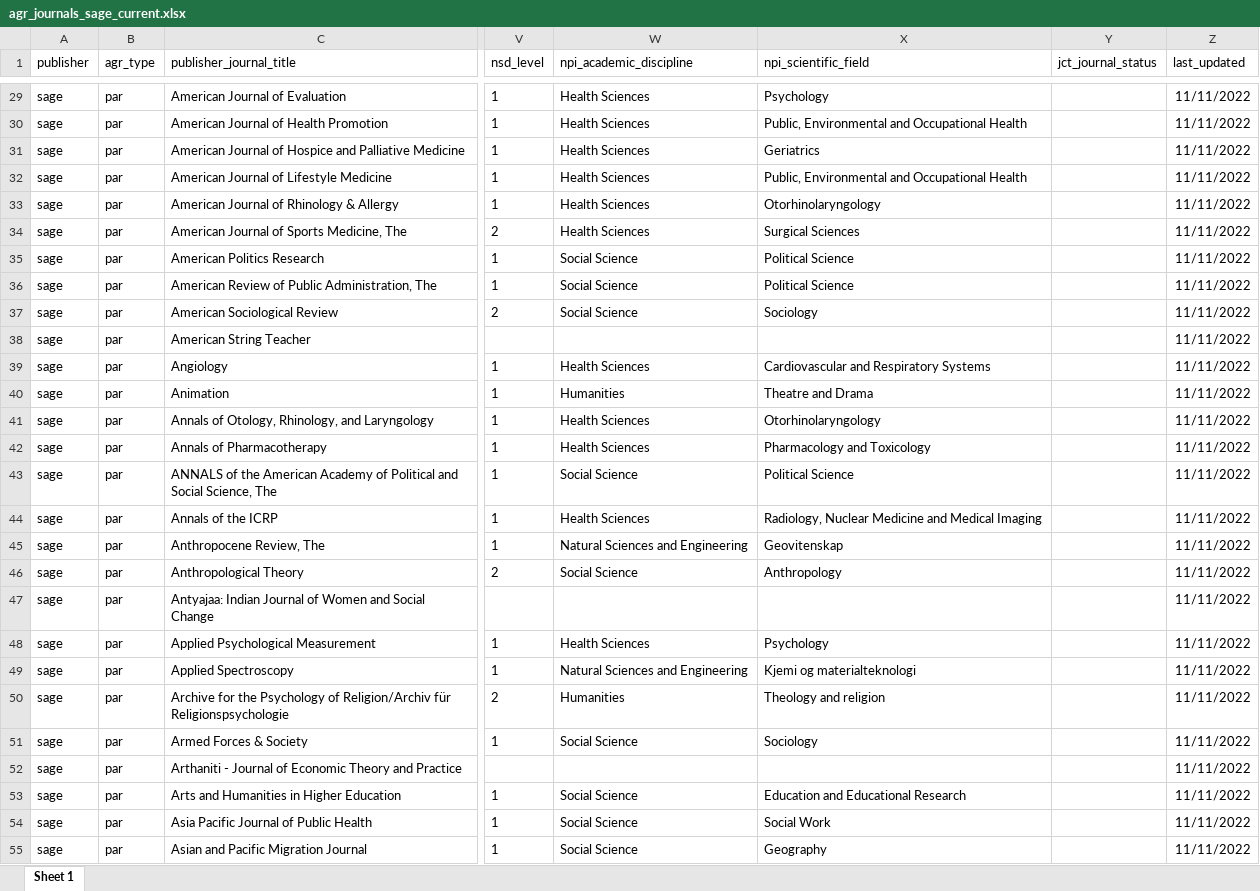
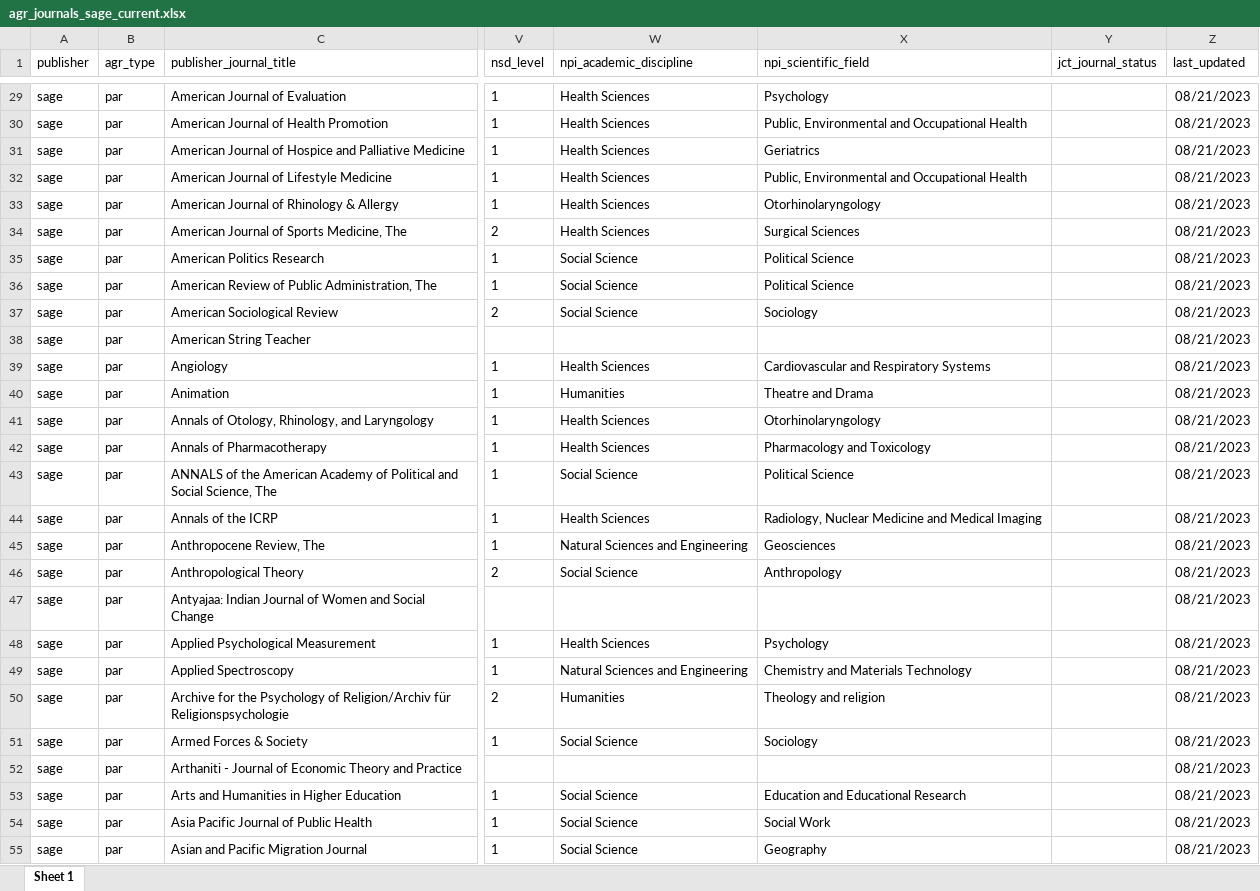
Before and after one commit to openscience-no/raymond_data_par_agreements, an Excel workbook: agreement_journals/sage/agr_journals_sage_current.xlsx, sheet Sheet 1, drawn as a sheet; only a part is shown, gaps mark what is left out; values as stored, in another font and other column widths than the file's, no borders; the diff covers the shown part only; the diff names each change by its address in the sheet, - before the commit and + after, or states it on an @@ line.

```diff
--- a/agreement_journals/sage/agr_journals_sage_current.xlsx (sheet Sheet 1)
+++ b/agreement_journals/sage/agr_journals_sage_current.xlsx (sheet Sheet 1)
-Z29:Z55 (last_updated): 11/11/2022
+Z29:Z55 (last_updated): 08/21/2023
-X45 (npi_scientific_field): Geovitenskap
+X45 (npi_scientific_field): Geosciences
-X49 (npi_scientific_field): Kjemi og materialteknologi
+X49 (npi_scientific_field): Chemistry and Materials Technology
```
Also changed, not shown: 1 removed row and 1136 edited cells elsewhere in this sheet, agreement_journals/sage/agr_journals_sage_year_2023.xlsx, 5 other files.
